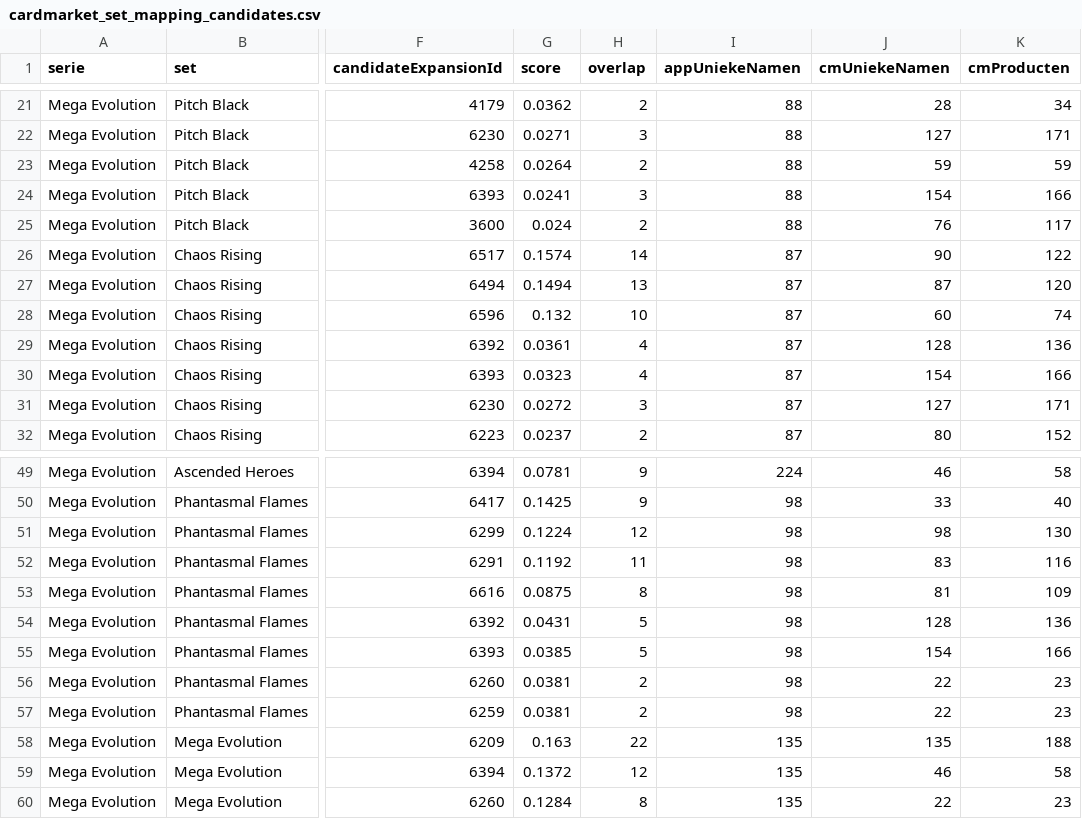
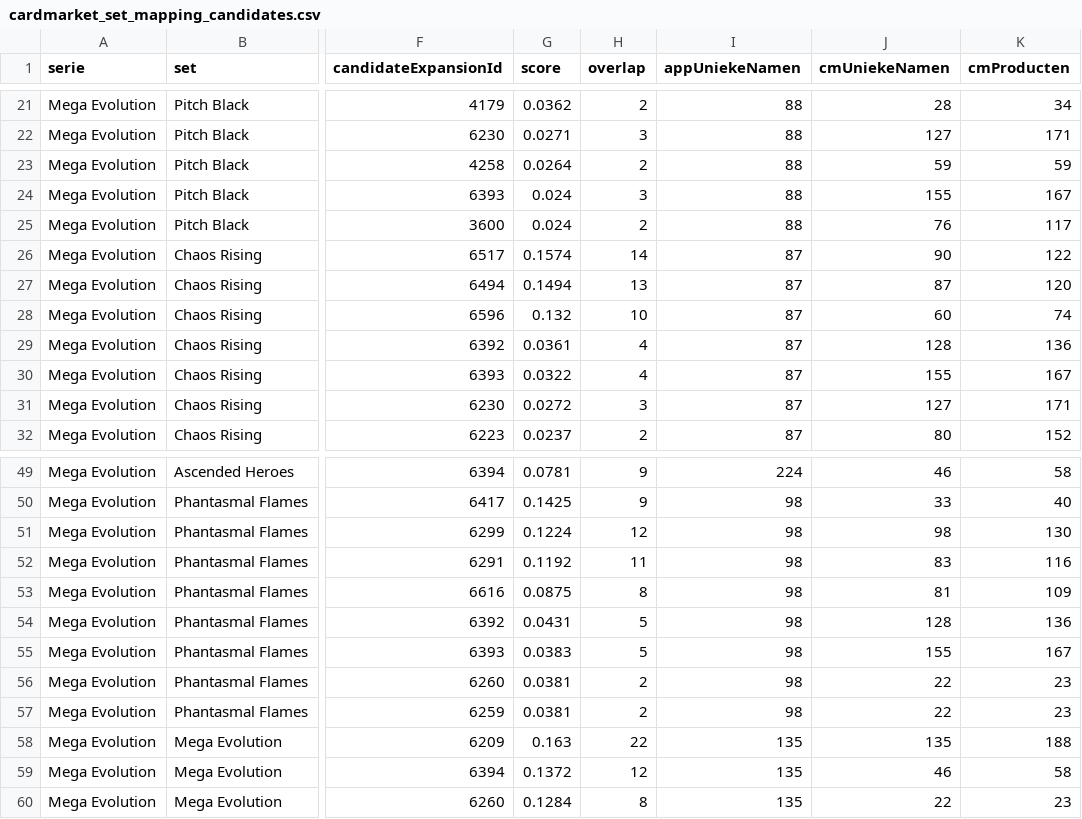
Before and after one commit to Tillie007/Pokemon-tcg-checklist, a CSV file: cardmarket_set_mapping_candidates.csv, drawn as a sheet; only a part is shown, gaps mark what is left out; the diff names each change by its address in the sheet, - before the commit and + after, or states it on an @@ line.

```diff
--- a/cardmarket_set_mapping_candidates.csv
+++ b/cardmarket_set_mapping_candidates.csv
-G24 (score): 0.0241
+G24 (score): 0.024
-J24 (cmUniekeNamen): 154
+J24 (cmUniekeNamen): 155
-K24 (cmProducten): 166
+K24 (cmProducten): 167
-G30 (score): 0.0323
+G30 (score): 0.0322
-J30 (cmUniekeNamen): 154
+J30 (cmUniekeNamen): 155
-K30 (cmProducten): 166
+K30 (cmProducten): 167
-G55 (score): 0.0385
+G55 (score): 0.0383
-J55 (cmUniekeNamen): 154
+J55 (cmUniekeNamen): 155
-K55 (cmProducten): 166
+K55 (cmProducten): 167
```
Also changed, not shown: 4 other files.
